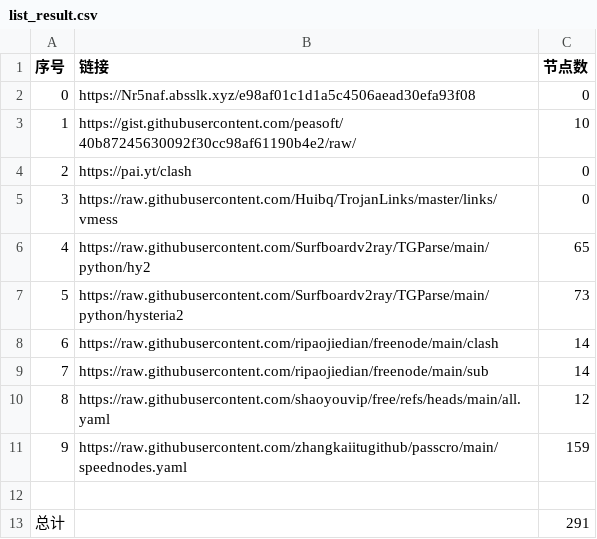
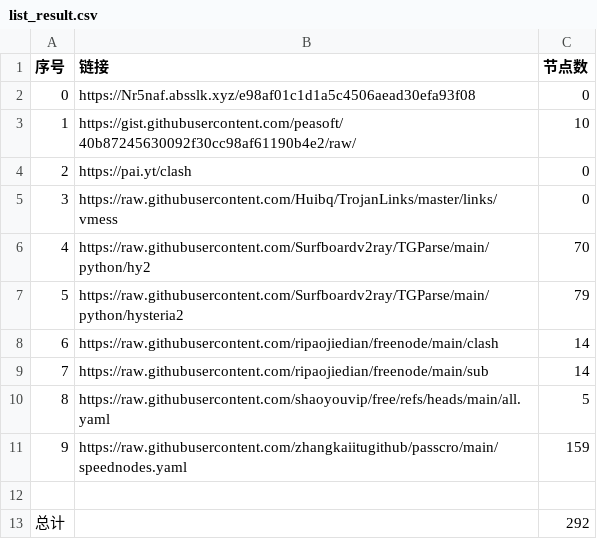
Before and after one commit to Baobei321/-NoMoreWalls, a CSV file: list_result.csv, drawn as a sheet.

```diff
--- a/list_result.csv
+++ b/list_result.csv
@@ -5,9 +5,9 @@
 3,https://raw.githubusercontent.com/Huibq/TrojanLinks/master/links/vmess,0
-4,https://raw.githubusercontent.com/Surfboardv2ray/TGParse/main/python/hy2,65
-5,https://raw.githubusercontent.com/Surfboardv2ray/TGParse/main/python/hysteria2,73
+4,https://raw.githubusercontent.com/Surfboardv2ray/TGParse/main/python/hy2,70
+5,https://raw.githubusercontent.com/Surfboardv2ray/TGParse/main/python/hysteria2,79
 6,https://raw.githubusercontent.com/ripaojiedian/freenode/main/clash,14
 7,https://raw.githubusercontent.com/ripaojiedian/freenode/main/sub,14
-8,https://raw.githubusercontent.com/shaoyouvip/free/refs/heads/main/all.yaml,12
+8,https://raw.githubusercontent.com/shaoyouvip/free/refs/heads/main/all.yaml,5
 9,https://raw.githubusercontent.com/zhangkaiitugithub/passcro/main/speednodes.yaml,159
 
-总计,,291
+总计,,292
```
Also changed, not shown: 24 other files.
